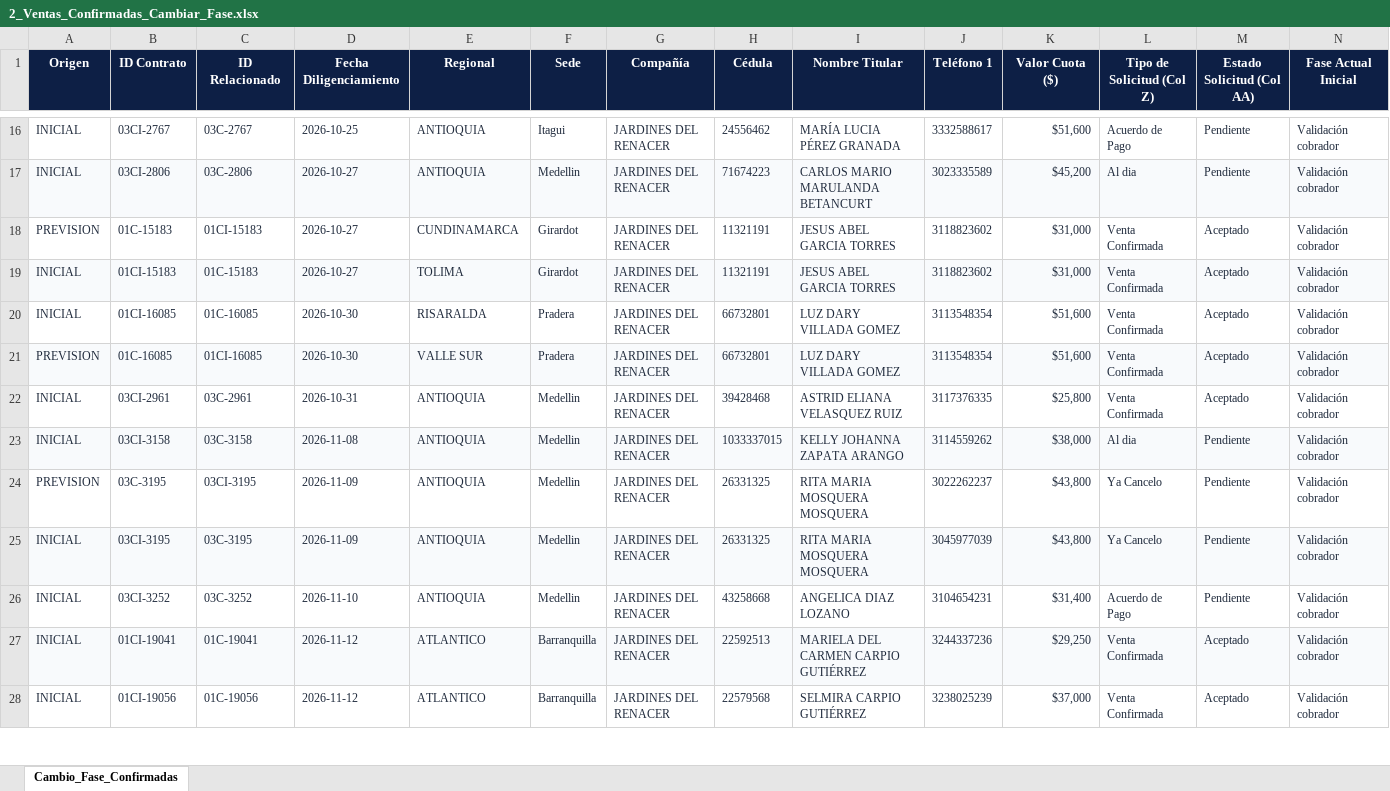
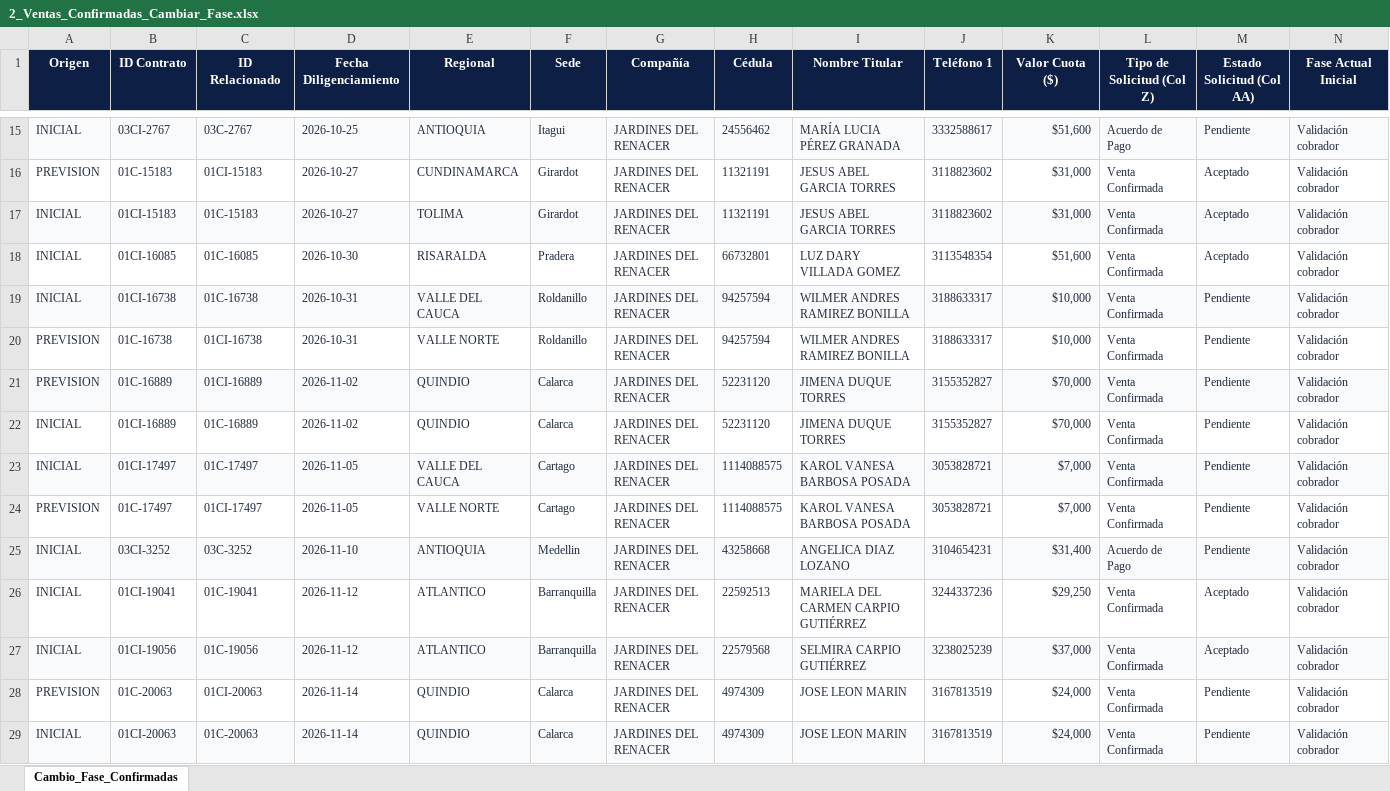
Before and after one commit to coordplaneacioncarteranal-del/ruta-confirmacion-sfun, an Excel workbook: 2_Ventas_Confirmadas_Cambiar_Fase.xlsx, sheet Cambio_Fase_Confirmadas, drawn as a sheet; only a part is shown, gaps mark what is left out; values as stored, in another font and other column widths than the file's, no borders; removed rows and columns are numbered as before the commit, all else as after; rows hold the shown columns only; the diff covers the shown part only; the diff names each change by its address in the sheet, - before the commit and + after, or states it on an @@ line.

Commit message:
Ventas Confirmadas (2026-11-26 08:34)

```diff
--- a/2_Ventas_Confirmadas_Cambiar_Fase.xlsx (sheet Cambio_Fase_Confirmadas)
+++ b/2_Ventas_Confirmadas_Cambiar_Fase.xlsx (sheet Cambio_Fase_Confirmadas)
-A15:N15 fill: none
+A15:N15 fill: #F8FAFC
-row 17: INICIAL | 03CI-2806 | 03C-2806 | 2026-10-27 | ANTIOQUIA | Medellin | JARDINES DEL RENACER | 71674223 | CARLOS MARIO MARULANDA BETANCURT | 3023335589 | $45,200 | Al dia | Pendiente | Validación cobrador
-row 21: PREVISION | 01C-16085 | 01CI-16085 | 2026-10-30 | VALLE SUR | Pradera | JARDINES DEL RENACER | 66732801 | LUZ DARY VILLADA GOMEZ | 3113548354 | $51,600 | Venta Confirmada | Aceptado | Validación cobrador
-row 22: INICIAL | 03CI-2961 | 03C-2961 | 2026-10-31 | ANTIOQUIA | Medellin | JARDINES DEL RENACER | 39428468 | ASTRID ELIANA VELASQUEZ RUIZ | 3117376335 | $25,800 | Venta Confirmada | Aceptado | Validación cobrador
-row 23: INICIAL | 03CI-3158 | 03C-3158 | 2026-11-08 | ANTIOQUIA | Medellin | JARDINES DEL RENACER | 1033337015 | KELLY JOHANNA ZAPATA ARANGO | 3114559262 | $38,000 | Al dia | Pendiente | Validación cobrador
-row 24: PREVISION | 03C-3195 | 03CI-3195 | 2026-11-09 | ANTIOQUIA | Medellin | JARDINES DEL RENACER | 26331325 | RITA MARIA MOSQUERA MOSQUERA | 3022262237 | $43,800 | Ya Cancelo | Pendiente | Validación cobrador
-row 25: INICIAL | 03CI-3195 | 03C-3195 | 2026-11-09 | ANTIOQUIA | Medellin | JARDINES DEL RENACER | 26331325 | RITA MARIA MOSQUERA MOSQUERA | 3045977039 | $43,800 | Ya Cancelo | Pendiente | Validación cobrador
+row 19: INICIAL | 01CI-16738 | 01C-16738 | 2026-10-31 | VALLE DEL CAUCA | Roldanillo | JARDINES DEL RENACER | 94257594 | WILMER ANDRES RAMIREZ BONILLA | 3188633317 | $10,000 | Venta Confirmada | Pendiente | Validación cobrador
+row 20: PREVISION | 01C-16738 | 01CI-16738 | 2026-10-31 | VALLE NORTE | Roldanillo | JARDINES DEL RENACER | 94257594 | WILMER ANDRES RAMIREZ BONILLA | 3188633317 | $10,000 | Venta Confirmada | Pendiente | Validación cobrador
+row 21: PREVISION | 01C-16889 | 01CI-16889 | 2026-11-02 | QUINDIO | Calarca | JARDINES DEL RENACER | 52231120 | JIMENA DUQUE TORRES | 3155352827 | $70,000 | Venta Confirmada | Pendiente | Validación cobrador
+row 22: INICIAL | 01CI-16889 | 01C-16889 | 2026-11-02 | QUINDIO | Calarca | JARDINES DEL RENACER | 52231120 | JIMENA DUQUE TORRES | 3155352827 | $70,000 | Venta Confirmada | Pendiente | Validación cobrador
+row 23: INICIAL | 01CI-17497 | 01C-17497 | 2026-11-05 | VALLE DEL CAUCA | Cartago | JARDINES DEL RENACER | 1114088575 | KAROL VANESA BARBOSA POSADA | 3053828721 | $7,000 | Venta Confirmada | Pendiente | Validación cobrador
+row 24: PREVISION | 01C-17497 | 01CI-17497 | 2026-11-05 | VALLE NORTE | Cartago | JARDINES DEL RENACER | 1114088575 | KAROL VANESA BARBOSA POSADA | 3053828721 | $7,000 | Venta Confirmada | Pendiente | Validación cobrador
-A25:N25 fill: none
+A25:N25 fill: #F8FAFC
-A26:N26 fill: #F8FAFC
+A26:N26 fill: none
-A27:N27 fill: none
+A27:N27 fill: #F8FAFC
+row 28: PREVISION | 01C-20063 | 01CI-20063 | 2026-11-14 | QUINDIO | Calarca | JARDINES DEL RENACER | 4974309 | JOSE LEON MARIN | 3167813519 | $24,000 | Venta Confirmada | Pendiente | Validación cobrador
+row 29: INICIAL | 01CI-20063 | 01C-20063 | 2026-11-14 | QUINDIO | Calarca | JARDINES DEL RENACER | 4974309 | JOSE LEON MARIN | 3167813519 | $24,000 | Venta Confirmada | Pendiente | Validación cobrador
```
Also changed, not shown: 8 added rows, 9 removed rows and cell formats elsewhere in this sheet.
